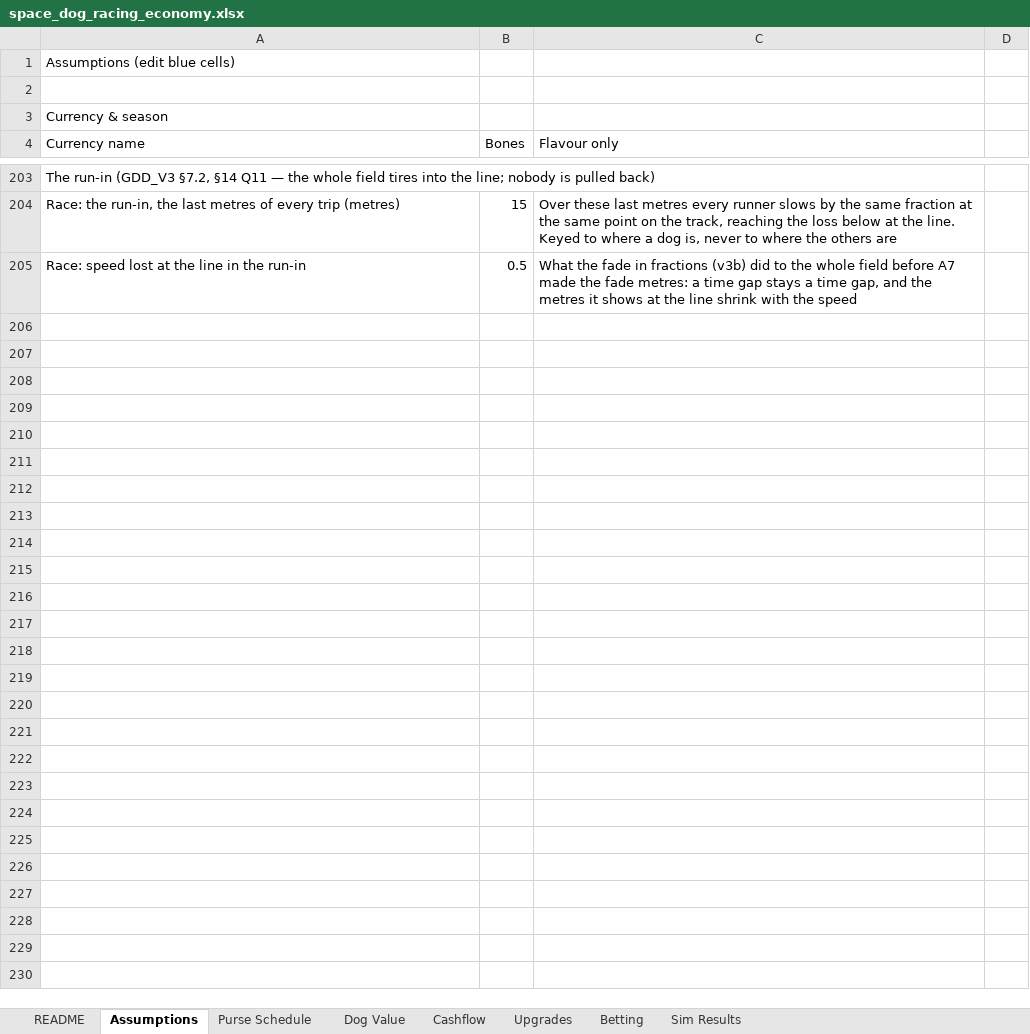
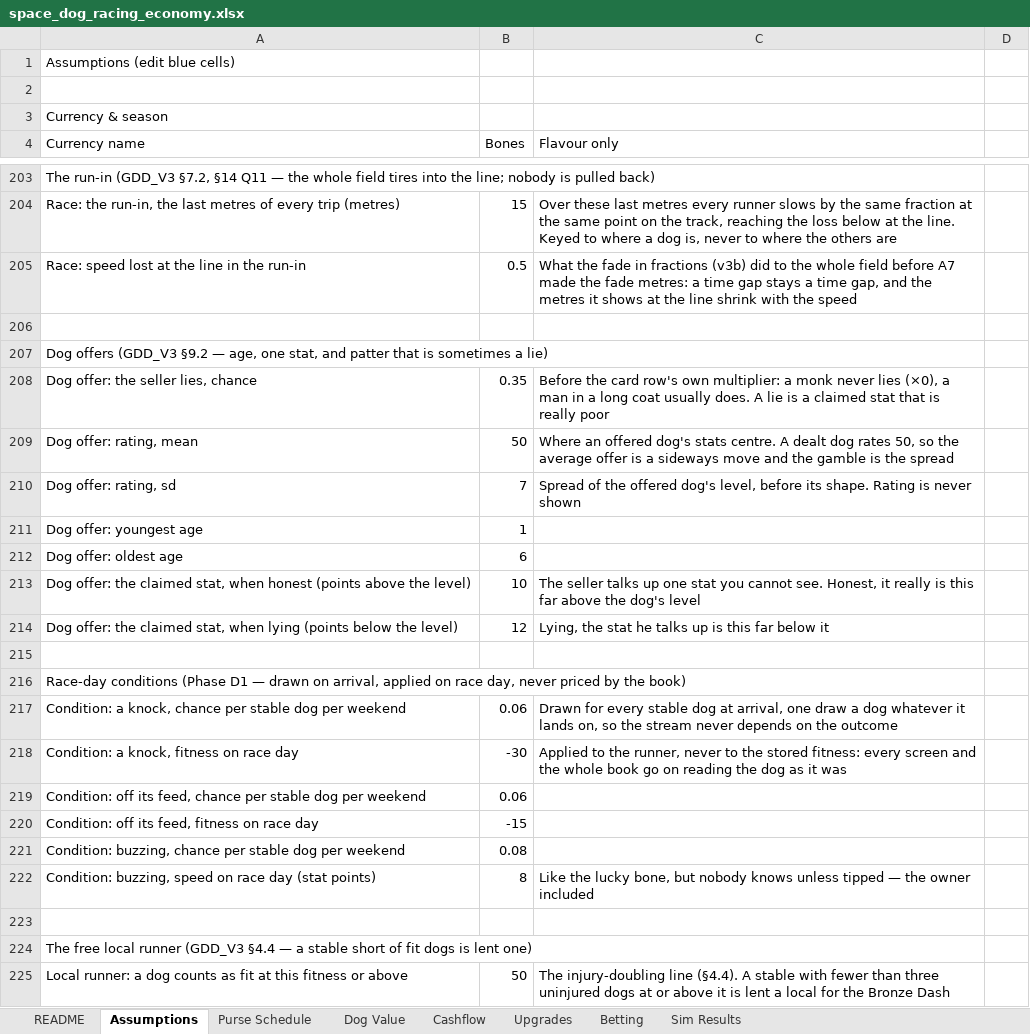
Before and after one commit to aingeaingeainge/space-dog-racing, an Excel workbook: design/space_dog_racing_economy.xlsx, sheet Assumptions, drawn as a sheet; only a part is shown, gaps mark what is left out; values as stored, in another font and other column widths than the file's, no borders; the diff names each change by its address in the sheet, - before the commit and + after, or states it on an @@ line.

```diff
--- a/design/space_dog_racing_economy.xlsx (sheet Assumptions)
+++ b/design/space_dog_racing_economy.xlsx (sheet Assumptions)
+row 206: (empty)
+row 207: Dog offers (GDD_V3 §9.2 — age, one stat, and patter that is sometimes a lie)
+row 208: Dog offer: the seller lies, chance | 0.35 | Before the card row's own multiplier: a monk never lies (×0), a man in a long coat usually does. A lie is a claimed stat that is really poor
+row 209: Dog offer: rating, mean | 50 | Where an offered dog's stats centre. A dealt dog rates 50, so the average offer is a sideways move and the gamble is the spread
+row 210: Dog offer: rating, sd | 7 | Spread of the offered dog's level, before its shape. Rating is never shown
+row 211: Dog offer: youngest age | 1
+row 212: Dog offer: oldest age | 6
+row 213: Dog offer: the claimed stat, when honest (points above the level) | 10 | The seller talks up one stat you cannot see. Honest, it really is this far above the dog's level
+row 214: Dog offer: the claimed stat, when lying (points below the level) | 12 | Lying, the stat he talks up is this far below it
+row 215: (empty)
+row 216: Race-day conditions (Phase D1 — drawn on arrival, applied on race day, never priced by the book)
+row 217: Condition: a knock, chance per stable dog per weekend | 0.06 | Drawn for every stable dog at arrival, one draw a dog whatever it lands on, so the stream never depends on the outcome
+row 218: Condition: a knock, fitness on race day | -30 | Applied to the runner, never to the stored fitness: every screen and the whole book go on reading the dog as it was
+row 219: Condition: off its feed, chance per stable dog per weekend | 0.06
+row 220: Condition: off its feed, fitness on race day | -15
+row 221: Condition: buzzing, chance per stable dog per weekend | 0.08
+row 222: Condition: buzzing, speed on race day (stat points) | 8 | Like the lucky bone, but nobody knows unless tipped — the owner included
+row 223: (empty)
+row 224: The free local runner (GDD_V3 §4.4 — a stable short of fit dogs is lent one)
+row 225: Local runner: a dog counts as fit at this fitness or above | 50 | The injury-doubling line (§4.4). A stable with fewer than three uninjured dogs at or above it is lent a local for the Bronze Dash
```
Also changed, not shown: 3 other files.
